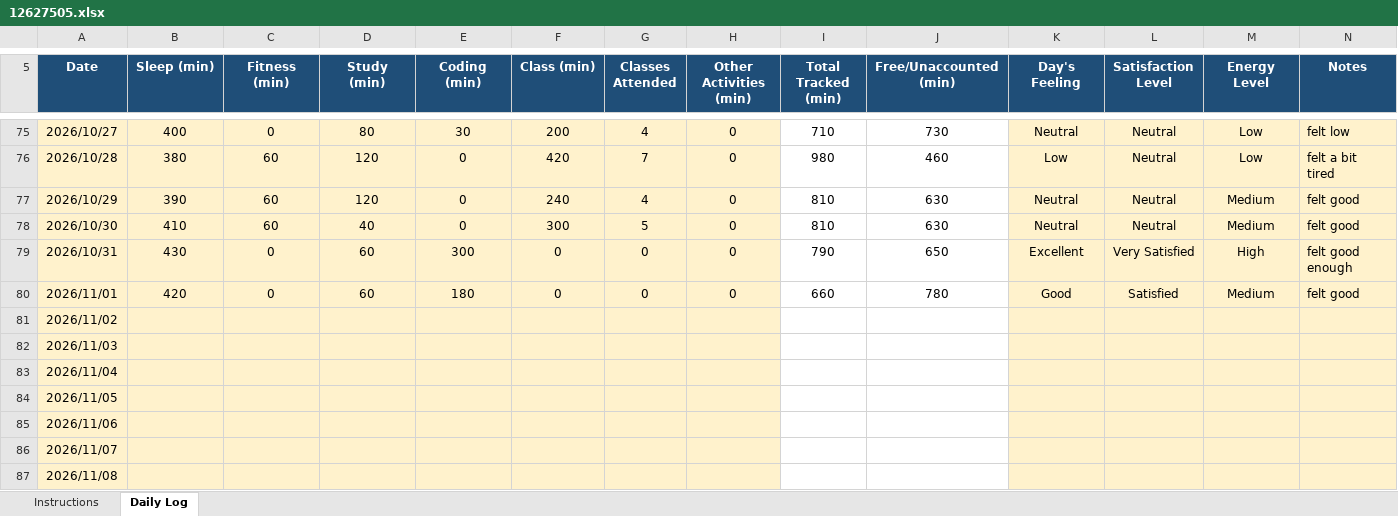
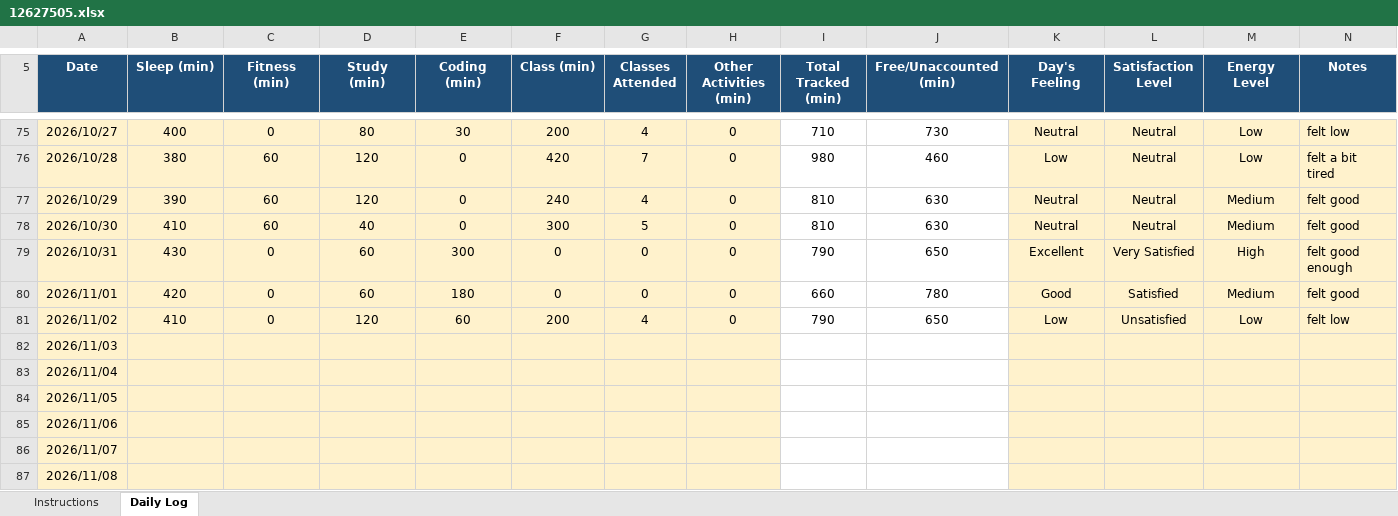
Before and after one commit to Vikaskumawat0/CAP776, an Excel workbook: 12627505.xlsx, sheet Daily Log, drawn as a sheet; only a part is shown, gaps mark what is left out; values as stored, in another font and other column widths than the file's, no borders; conditional formats not drawn; the diff names each change by its address in the sheet, - before the commit and + after, or states it on an @@ line.

Commit message:
modified

```diff
--- a/12627505.xlsx (sheet Daily Log)
+++ b/12627505.xlsx (sheet Daily Log)
-B81 (Sleep (min)): (empty)
+B81 (Sleep (min)): 410
-C81 (Fitness (min)): (empty)
+C81 (Fitness (min)): 0
-D81 (Study (min)): (empty)
+D81 (Study (min)): 120
-E81 (Coding (min)): (empty)
+E81 (Coding (min)): 60
-F81 (Class (min)): (empty)
+F81 (Class (min)): 200
-G81 (Classes Attended): (empty)
+G81 (Classes Attended): 4
-H81 (Other Activities (min)): (empty)
+H81 (Other Activities (min)): 0
-I81 (Total Tracked (min)): (empty)
+I81 (Total Tracked (min)): 790
-J81 (Free/Unaccounted (min)): (empty)
+J81 (Free/Unaccounted (min)): 650
-K81 (Day's Feeling): (empty)
+K81 (Day's Feeling): Low
-L81 (Satisfaction Level): (empty)
+L81 (Satisfaction Level): Unsatisfied
-M81 (Energy Level): (empty)
+M81 (Energy Level): Low
-N81 (Notes): (empty)
+N81 (Notes): felt low
```
